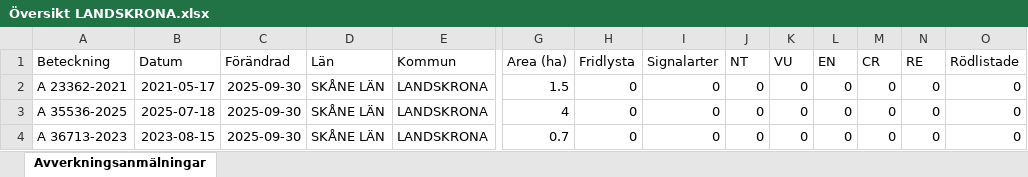
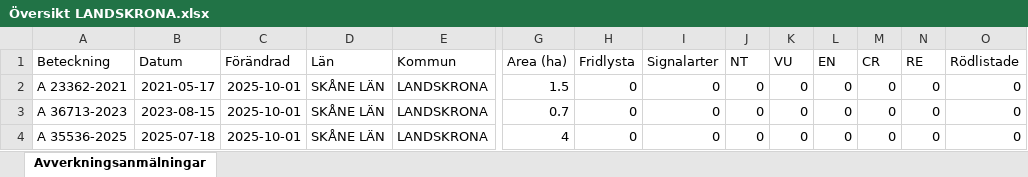
Before and after one commit to klasma/Logging_1282, an Excel workbook: Översikt LANDSKRONA.xlsx, sheet Avverkningsanmälningar, drawn as a sheet; only a part is shown, gaps mark what is left out; values as stored, in another font and other column widths than the file's, no borders; removed rows and columns are numbered as before the commit, all else as after; rows hold the shown columns only; the diff names each change by its address in the sheet, - before the commit and + after, or states it on an @@ line.

```diff
--- a/Översikt LANDSKRONA.xlsx (sheet Avverkningsanmälningar)
+++ b/Översikt LANDSKRONA.xlsx (sheet Avverkningsanmälningar)
-C2 (Förändrad): 2025-09-30
+C2 (Förändrad): 2025-10-01
-row 3: A 35536-2025 | 2025-07-18 | 2025-09-30 | SKÅNE LÄN | LANDSKRONA | 4 | 0 | 0 | 0 | 0 | 0 | 0 | 0 | 0
-C3 (Förändrad): 2025-09-30
+C3 (Förändrad): 2025-10-01
+row 4: A 35536-2025 | 2025-07-18 | 2025-10-01 | SKÅNE LÄN | LANDSKRONA | 4 | 0 | 0 | 0 | 0 | 0 | 0 | 0 | 0
```
Also changed, not shown: 1 other file.
